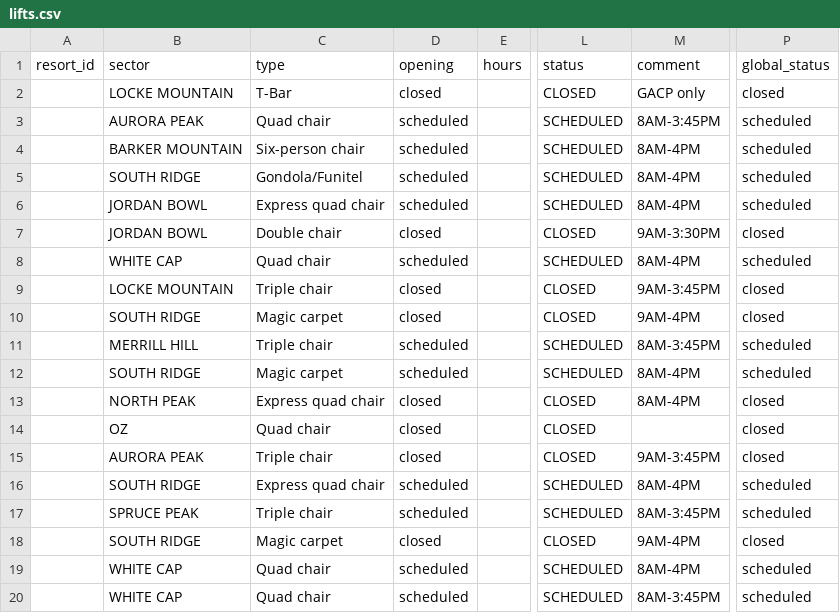
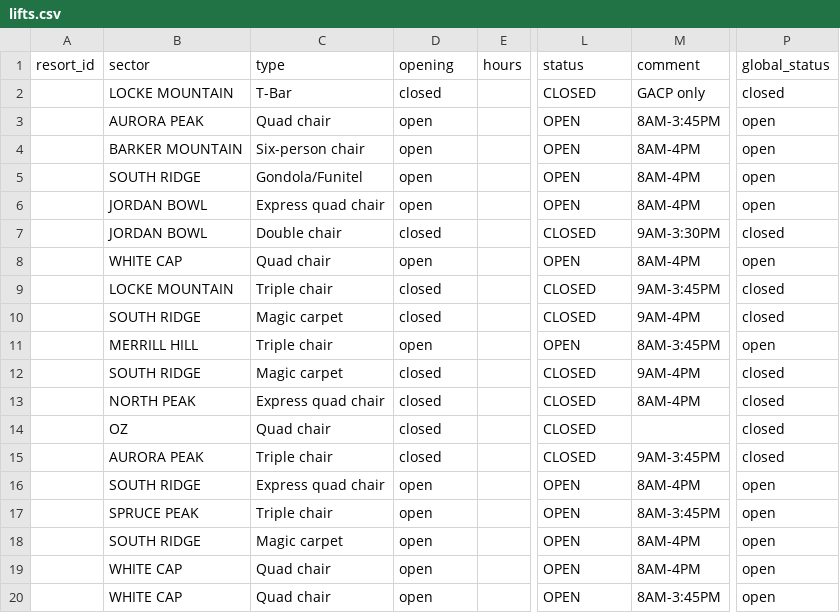
Before and after one commit to abkfenris/SundayRiverConditions, a CSV file: lifts.csv, drawn as a sheet; only a part is shown, gaps mark what is left out; the diff names each change by its address in the sheet, - before the commit and + after, or states it on an @@ line.

```diff
--- a/lifts.csv
+++ b/lifts.csv
-D3:D6 (opening): scheduled
+D3:D6 (opening): open
-L3:L6 (status): SCHEDULED
+L3:L6 (status): OPEN
-P3:P6 (global_status): scheduled
+P3:P6 (global_status): open
-D8 (opening): scheduled
+D8 (opening): open
-L8 (status): SCHEDULED
+L8 (status): OPEN
-P8 (global_status): scheduled
+P8 (global_status): open
-D11 (opening): scheduled
+D11 (opening): open
-L11 (status): SCHEDULED
+L11 (status): OPEN
-P11 (global_status): scheduled
+P11 (global_status): open
-D12 (opening): scheduled
+D12 (opening): closed
-L12 (status): SCHEDULED
+L12 (status): CLOSED
-M12 (comment): 8AM-4PM
+M12 (comment): 9AM-4PM
-P12 (global_status): scheduled
+P12 (global_status): closed
-D16:D17 (opening): scheduled
+D16:D17 (opening): open
-L16:L17 (status): SCHEDULED
+L16:L17 (status): OPEN
-P16:P17 (global_status): scheduled
+P16:P17 (global_status): open
-D18 (opening): closed
+D18 (opening): open
-L18 (status): CLOSED
+L18 (status): OPEN
-M18 (comment): 9AM-4PM
+M18 (comment): 8AM-4PM
-P18 (global_status): closed
+P18 (global_status): open
-D19:D20 (opening): scheduled
+D19:D20 (opening): open
-L19:L20 (status): SCHEDULED
+L19:L20 (status): OPEN
-P19:P20 (global_status): scheduled
+P19:P20 (global_status): open
```
Also changed, not shown: trails.csv, 1 other file.
